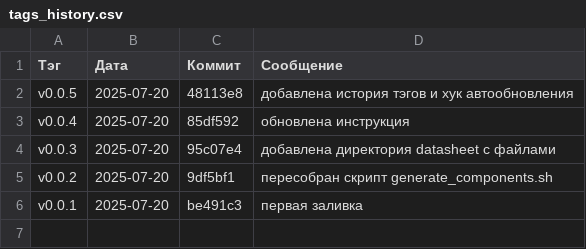
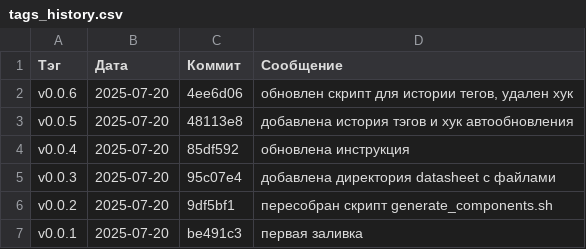
Before and after one commit to Konstructor-pro/catalog_electro, a CSV file: tags_history.csv, drawn as a sheet.

Commit message:
добавлен скрипт для запроса коммитов

```diff
--- a/tags_history.csv
+++ b/tags_history.csv
@@ -1,2 +1,3 @@
 Тэг;Дата;Коммит;Сообщение
+v0.0.6;2025-07-20;4ee6d06;обновлен скрипт для истории тегов, удален хук
 v0.0.5;2025-07-20;48113e8;добавлена история тэгов и хук автообновления
```
Also changed, not shown: 3 other files.
